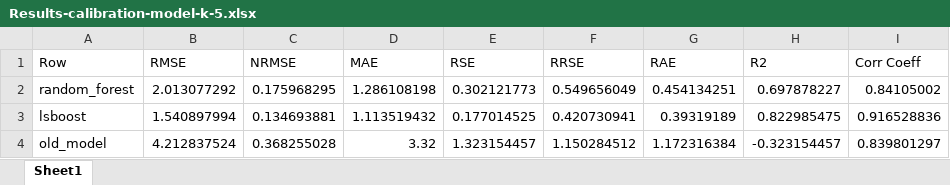
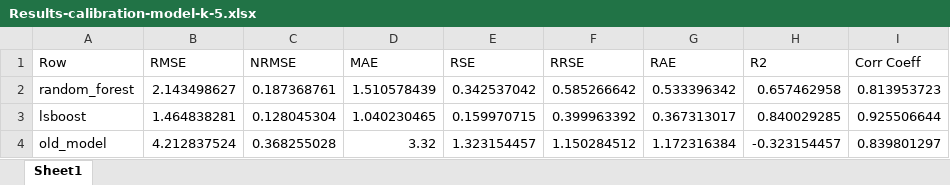
Before and after one commit to CMCC-Foundation/CMCC-Hybrid-EstuaryBoxModel, an Excel workbook: Parameters-Estimation/Lx_Parameters_Estimation/1-Trained-Models/Trained-Test-Results-k-5-old-model-configuration/Results-calibration-model-k-5.xlsx, sheet Sheet1, drawn as a sheet; values as stored, in another font and other column widths than the file's, no borders; the diff names each change by its address in the sheet, - before the commit and + after, or states it on an @@ line.

```diff
--- a/Parameters-Estimation/Lx_Parameters_Estimation/1-Trained-Models/Trained-Test-Results-k-5-old-model-configuration/Results-calibration-model-k-5.xlsx (sheet Sheet1)
+++ b/Parameters-Estimation/Lx_Parameters_Estimation/1-Trained-Models/Trained-Test-Results-k-5-old-model-configuration/Results-calibration-model-k-5.xlsx (sheet Sheet1)
-B2 (RMSE): 2.013077292
+B2 (RMSE): 2.143498627
-C2 (NRMSE): 0.175968295
+C2 (NRMSE): 0.187368761
-D2 (MAE): 1.286108198
+D2 (MAE): 1.510578439
-E2 (RSE): 0.302121773
+E2 (RSE): 0.342537042
-F2 (RRSE): 0.549656049
+F2 (RRSE): 0.585266642
-G2 (RAE): 0.454134251
+G2 (RAE): 0.533396342
-H2 (R2): 0.697878227
+H2 (R2): 0.657462958
-I2 (Corr Coeff): 0.84105002
+I2 (Corr Coeff): 0.813953723
-B3 (RMSE): 1.540897994
+B3 (RMSE): 1.464838281
-C3 (NRMSE): 0.134693881
+C3 (NRMSE): 0.128045304
-D3 (MAE): 1.113519432
+D3 (MAE): 1.040230465
-E3 (RSE): 0.177014525
+E3 (RSE): 0.159970715
-F3 (RRSE): 0.420730941
+F3 (RRSE): 0.399963392
-G3 (RAE): 0.39319189
+G3 (RAE): 0.367313017
-H3 (R2): 0.822985475
+H3 (R2): 0.840029285
-I3 (Corr Coeff): 0.916528836
+I3 (Corr Coeff): 0.925506644
```
Also changed, not shown: Parameters-Estimation/Ck_Parameters_Estimation/0-Dataset/CK_OBS_WITH_FEATURES.xlsx, Parameters-Estimation/Lx_Parameters_Estimation/1-Trained-Models/Trained-Test-Results-k-5-old-model-configuration/Results-test-model-k-5.xlsx, 31 other files.
